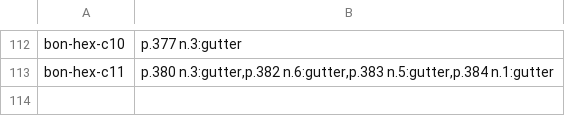
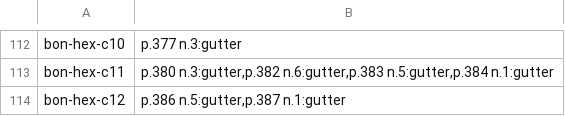
Before and after one commit to wilsonpruitt/bonaventure-sentences, a TSV file: manual-review/vol5-runover-ledger.tsv, drawn as a sheet; only a part is shown, gaps mark what is left out; the diff names each change by its address in the sheet, - before the commit and + after, or states it on an @@ line.

Commit message:
hex c12: Collatio XII is Tier 2 (pp. 384-387, 17 paragraphs, 28 entries)
De visione secunda tractatio quinta -- God as the exemplar of all things.
Summarium agrees exactly with the body at 17, the fourth chunk running.
Zero [?] flags.

- p. 384 n. 3 inherited from c11: ownership and anchor position confirmed,
  COLUMN corrected -- it prints in the right block, not the left.
- p. 387's whole register is Collatio XII's although XII fills only the top
  third of the leaf: Collatio XIII's par. 1 carries no anchor at all.
  Nothing is forwarded to c13.
- Two gutter-crossing runovers (386 n.5, 387 n.1); all three interior
  page-foot joints checked and clean, recorded as negatives.
- Four gutters profiled per REGION: 384=1370, 385=1162, 386=1409, 387=1155.
  Neither boundary leaf has a page gutter, and they fail differently.
- Five raw-vs-plate digit corrections, incl. Psalm. 73 -> 75 corroborated
  by the verse the note itself quotes.

Suite: apparatus 102 chunks / 1371 entries, census 102/102, style CLEAN,
build 2035/2035, citations 31 records / 0 dangling / 0 QA flags.

```diff
--- a/manual-review/vol5-runover-ledger.tsv
+++ b/manual-review/vol5-runover-ledger.tsv
+row 114: bon-hex-c12 | p.386 n.5:gutter,p.387 n.1:gutter
```
Also changed, not shown: 2 other files.
